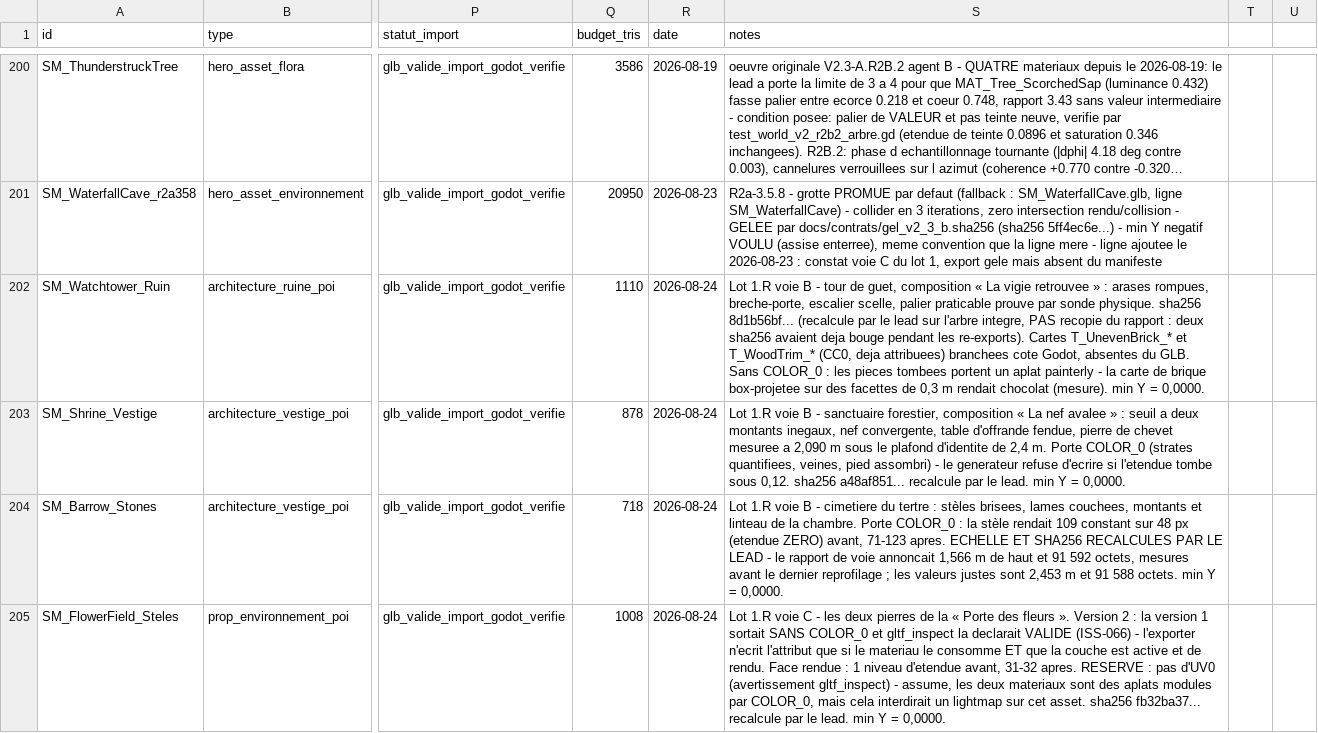
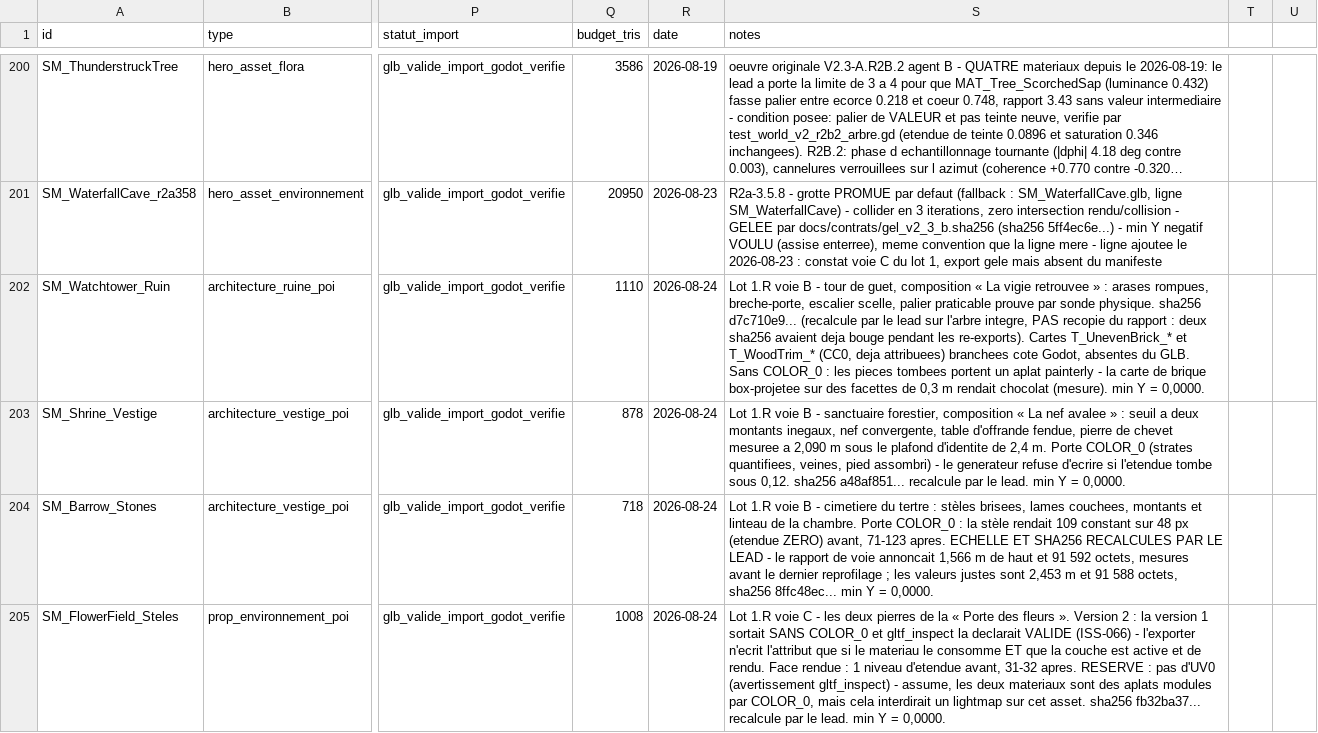
Before and after one commit to istbanbanier/Zelda, a CSV file: docs/assets/ASSET_MANIFEST.csv, drawn as a sheet; only a part is shown, gaps mark what is left out; long unchanged cells end in …; the diff names each change by its address in the sheet, - before the commit and + after, or states it on an @@ line.

```diff
--- a/docs/assets/ASSET_MANIFEST.csv
+++ b/docs/assets/ASSET_MANIFEST.csv
-S202 (notes): …physique. sha256 8d1b56bf... (recalcule par…
+S202 (notes): …physique. sha256 d7c710e9... (recalcule par…
-S204 (notes): …91 588 octets. min Y…
+S204 (notes): …91 588 octets, sha256 8ffc48ec... min Y…
```
Also changed, not shown: 1 other file.
